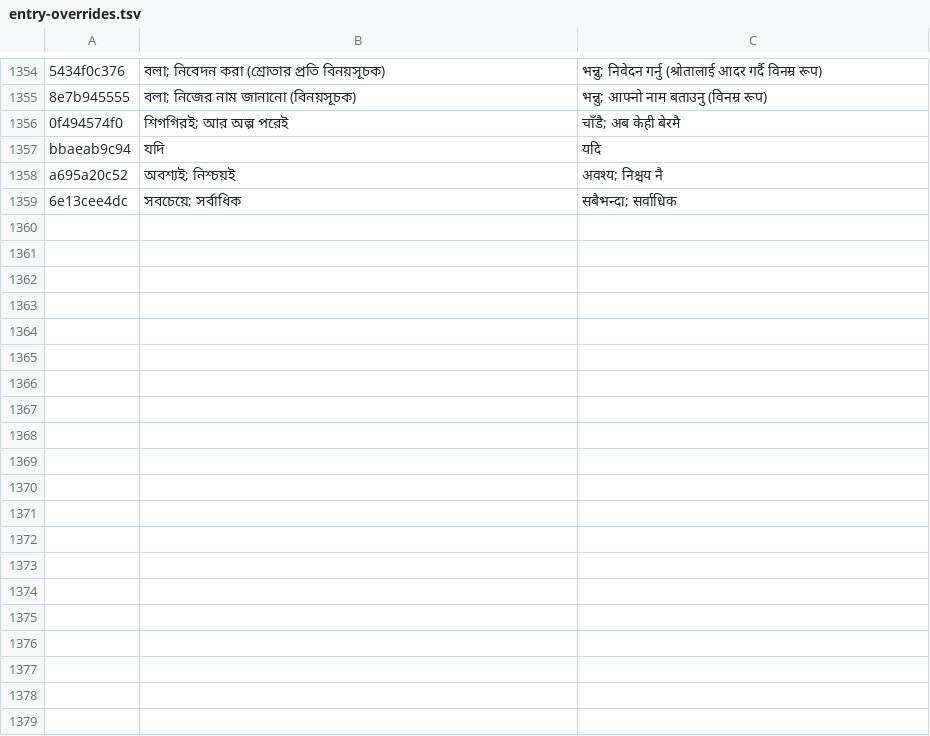
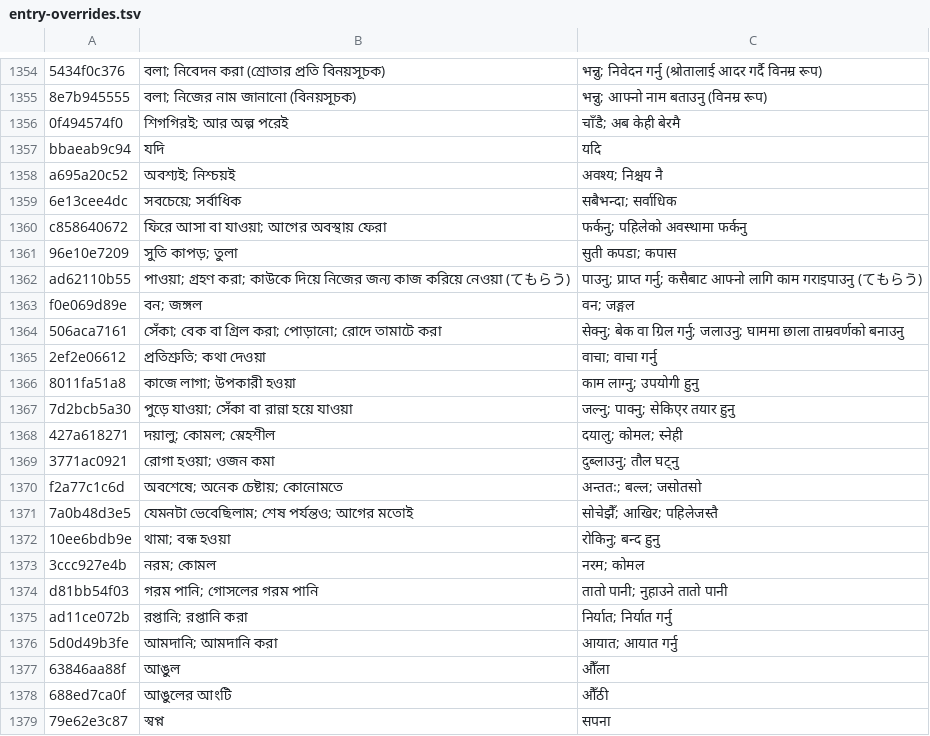
Before and after one commit to Mr04Nazmul/nihongo-path, a TSV file: translations/entry-overrides.tsv, drawn as a sheet; only a part is shown, gaps mark what is left out.

```diff
--- a/translations/entry-overrides.tsv
+++ b/translations/entry-overrides.tsv
@@ -1359 +1359,21 @@ a695a20c52	অবশ্যই; নিশ্চয়ই	अवश्य; निश
 6e13cee4dc	সবচেয়ে; সর্বাধিক	सबैभन्दा; सर्वाधिक
+c858640672	ফিরে আসা বা যাওয়া; আগের অবস্থায় ফেরা	फर्कनु; पहिलेको अवस्थामा फर्कनु
+96e10e7209	সুতি কাপড়; তুলা	सुती कपडा; कपास
+ad62110b55	পাওয়া; গ্রহণ করা; কাউকে দিয়ে নিজের জন্য কাজ করিয়ে নেওয়া (てもらう)	पाउनु; प्राप्त गर्नु; कसैबाट आफ्नो लागि काम गराइपाउनु (てもらう)
+f0e069d89e	বন; জঙ্গল	वन; जङ्गल
+506aca7161	সেঁকা; বেক বা গ্রিল করা; পোড়ানো; রোদে তামাটে করা	सेक्नु; बेक वा ग्रिल गर्नु; जलाउनु; घाममा छाला ताम्रवर्णको बनाउनु
+2ef2e06612	প্রতিশ্রুতি; কথা দেওয়া	वाचा; वाचा गर्नु
+8011fa51a8	কাজে লাগা; উপকারী হওয়া	काम लाग्नु; उपयोगी हुनु
+7d2bcb5a30	পুড়ে যাওয়া; সেঁকা বা রান্না হয়ে যাওয়া	जल्नु; पाक्नु; सेकिएर तयार हुनु
+427a618271	দয়ালু; কোমল; স্নেহশীল	दयालु; कोमल; स्नेही
+3771ac0921	রোগা হওয়া; ওজন কমা	दुब्लाउनु; तौल घट्नु
+f2a77c1c6d	অবশেষে; অনেক চেষ্টায়; কোনোমতে	अन्ततः; बल्ल; जसोतसो
+7a0b48d3e5	যেমনটা ভেবেছিলাম; শেষ পর্যন্তও; আগের মতোই	सोचेझैँ; आखिर; पहिलेजस्तै
+10ee6bdb9e	থামা; বন্ধ হওয়া	रोकिनु; बन्द हुनु
+3ccc927e4b	নরম; কোমল	नरम; कोमल
+d81bb54f03	গরম পানি; গোসলের গরম পানি	तातो पानी; नुहाउने तातो पानी
+ad11ce072b	রপ্তানি; রপ্তানি করা	निर्यात; निर्यात गर्नु
+5d0d49b3fe	আমদানি; আমদানি করা	आयात; आयात गर्नु
+63846aa88f	আঙুল	औँला
+688ed7ca0f	আঙুলের আংটি	औँठी
+79e62e3c87	স্বপ্ন	सपना
```
Also changed, not shown: 6 other files.
